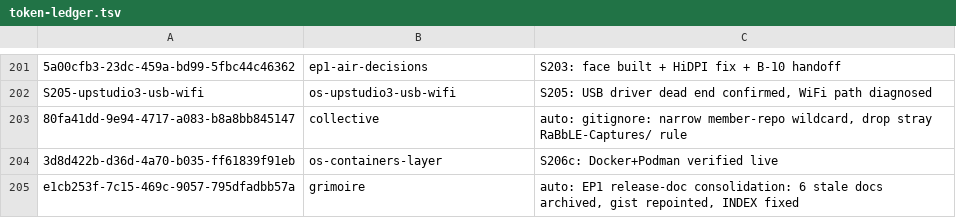
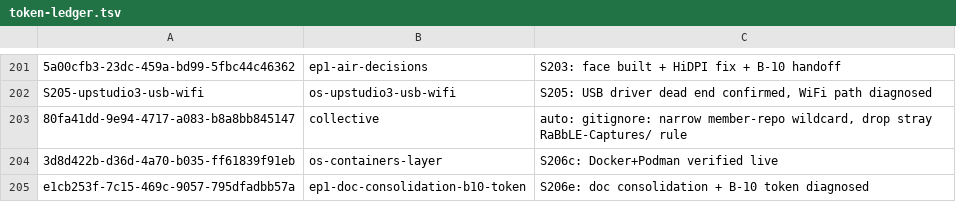
Before and after one commit to RaBbLE-Collective/RaBbLE-Grimoire, a TSV file: log/token-ledger.tsv, drawn as a sheet; only a part is shown, gaps mark what is left out.

```diff
--- a/log/token-ledger.tsv
+++ b/log/token-ledger.tsv
@@ -204,2 +204,2 @@ S205-upstudio3-usb-wifi	os-upstudio3-usb-wifi	S205: USB driver dead end confirme
 3d8d422b-d36d-4a70-b035-ff61839f91eb	os-containers-layer	S206c: Docker+Podman verified live
-e1cb253f-7c15-469c-9057-795dfadbb57a	grimoire	auto: EP1 release-doc consolidation: 6 stale docs archived, gist repointed, INDEX fixed
+e1cb253f-7c15-469c-9057-795dfadbb57a	ep1-doc-consolidation-b10-token	S206e: doc consolidation + B-10 token diagnosed
```
Also changed, not shown: 1 other file.
